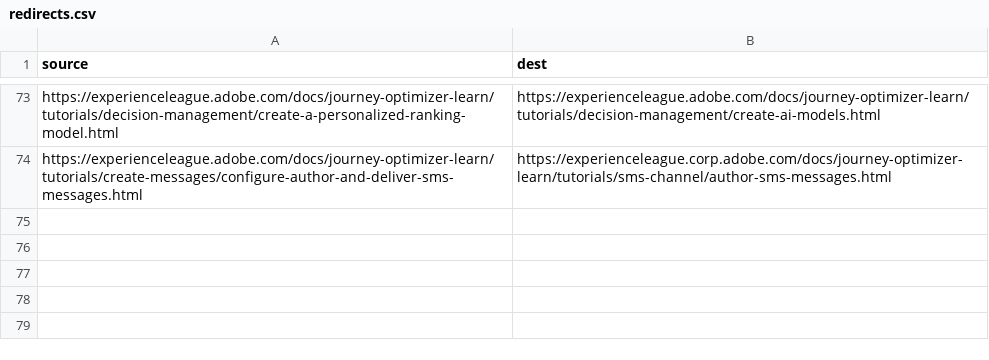
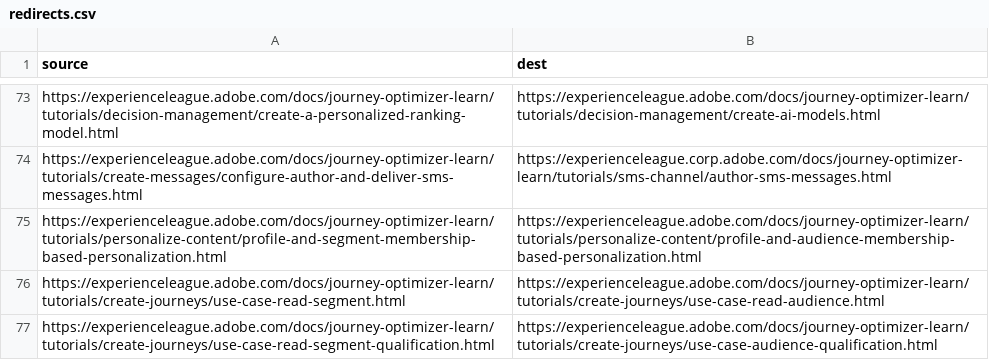
Before and after one commit to AdobeDocs/journey-optimizer-learn.pt-BR, a CSV file: redirects.csv, drawn as a sheet; only a part is shown, gaps mark what is left out; the diff names each change by its address in the sheet, - before the commit and + after, or states it on an @@ line.

Commit message:
Sync non localizable files for core commit d0767ad2c63bfc2e12720e11e70ddbb69f9915fb

```diff
--- a/redirects.csv
+++ b/redirects.csv
+row 75: https://experienceleague.adobe.com/docs/journey-optimizer-learn/tutorials/personalize-content/profile-and-segment-membership-based-personalization.html | https://experienceleague.adobe.com/docs/journey-optimizer-learn/tutorials/personalize-content/profile-and-audience-membership-based-personalization.html
+row 76: https://experienceleague.adobe.com/docs/journey-optimizer-learn/tutorials/create-journeys/use-case-read-segment.html | https://experienceleague.adobe.com/docs/journey-optimizer-learn/tutorials/create-journeys/use-case-read-audience.html
+row 77: https://experienceleague.adobe.com/docs/journey-optimizer-learn/tutorials/create-journeys/use-case-read-segment-qualification.html | https://experienceleague.adobe.com/docs/journey-optimizer-learn/tutorials/create-journeys/use-case-audience-qualification.html
```
